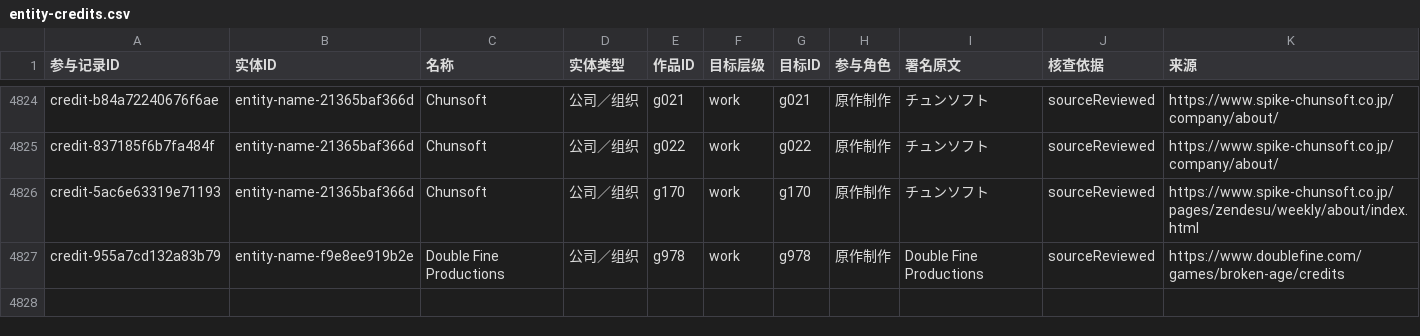
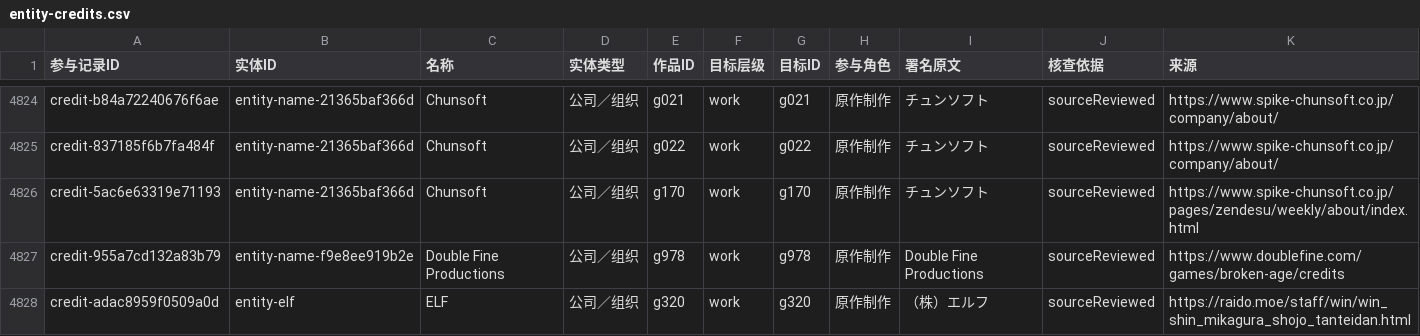
Before and after one commit to wt1234-donkey/visual-novel, a CSV file: data/entity-credits.csv, drawn as a sheet; only a part is shown, gaps mark what is left out; the diff covers the shown part only.

Commit message:
Audit E creators and register sourced ELF and Enix production

```diff
--- a/data/entity-credits.csv
+++ b/data/entity-credits.csv
@@ -4827 +4827,2 @@ credit-5ac6e63319e71193,entity-name-21365baf366d,Chunsoft,公司／组织,g170,w
 credit-955a7cd132a83b79,entity-name-f9e8ee919b2e,Double Fine Productions,公司／组织,g978,work,g978,原作制作,Double Fine Productions,sourceReviewed,https://www.doublefine.com/games/broken-age/credits
+credit-adac8959f0509a0d,entity-elf,ELF,公司／组织,g320,work,g320,原作制作,（株）エルフ,sourceReviewed,https://raido.moe/staff/win/win_shin_mikagura_shojo_tanteidan.html
```
Also changed, not shown: 1 added row and 4 edited cells elsewhere in this file, 24 other files.
